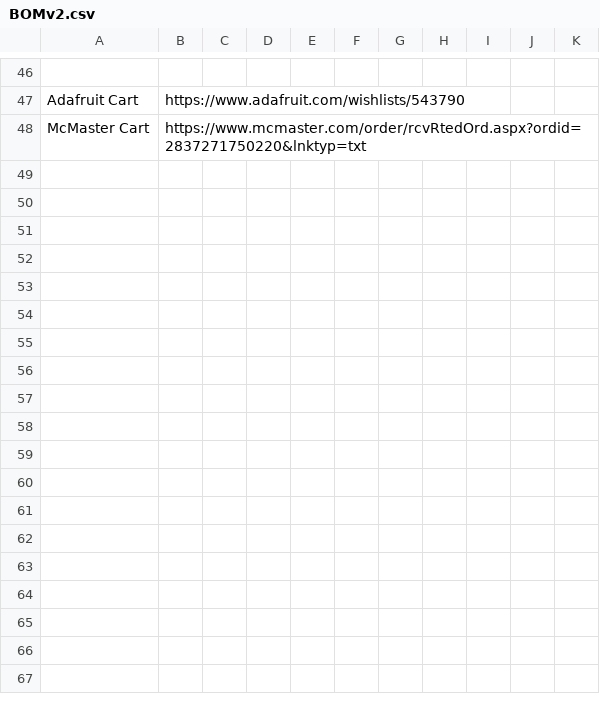
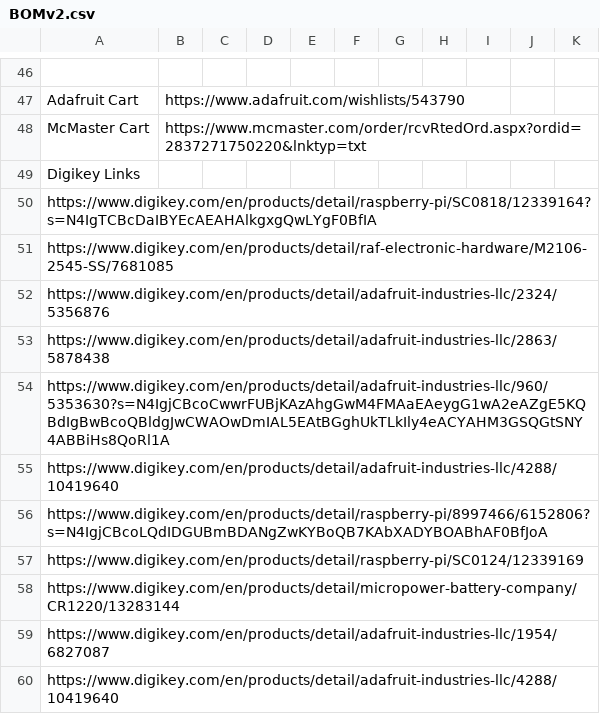
Before and after one commit to UNCG-DAISY/Instagrain, a CSV file: hardware/V2/BOMv2.csv, drawn as a sheet; only a part is shown, gaps mark what is left out; the diff names each change by its address in the sheet, - before the commit and + after, or states it on an @@ line.

Commit message:
Update BOMv2.csv

```diff
--- a/hardware/V2/BOMv2.csv
+++ b/hardware/V2/BOMv2.csv
+row 49: Digikey Links
+row 50: https://www.digikey.com/en/products/detail/raspberry-pi/SC0818/12339164?s=N4IgTCBcDaIBYEcAEAHAlkgxgQwLYgF0BfIA
+row 51: https://www.digikey.com/en/products/detail/raf-electronic-hardware/M2106-2545-SS/7681085
+row 52: https://www.digikey.com/en/products/detail/adafruit-industries-llc/2324/5356876
+row 53: https://www.digikey.com/en/products/detail/adafruit-industries-llc/2863/5878438
+row 54: https://www.digikey.com/en/products/detail/adafruit-industries-llc/960/5353630?s=N4IgjCBcoCwwrFUBjKAzAhgGwM4FMAaEAeygG1wA2eAZgE5KQBdIgBwBcoQBldgJwCWAOwDmIAL5EAtBGghUkTLkIly4eACYAHM3GSQGtSNY4ABBiHs8QoRl1A
+row 55: https://www.digikey.com/en/products/detail/adafruit-industries-llc/4288/10419640
+row 56: https://www.digikey.com/en/products/detail/raspberry-pi/8997466/6152806?s=N4IgjCBcoLQdIDGUBmBDANgZwKYBoQB7KAbXADYBOABhAF0BfJoA
+row 57: https://www.digikey.com/en/products/detail/raspberry-pi/SC0124/12339169
+row 58: https://www.digikey.com/en/products/detail/micropower-battery-company/CR1220/13283144
+row 59: https://www.digikey.com/en/products/detail/adafruit-industries-llc/1954/6827087
+row 60: https://www.digikey.com/en/products/detail/adafruit-industries-llc/4288/10419640
```
